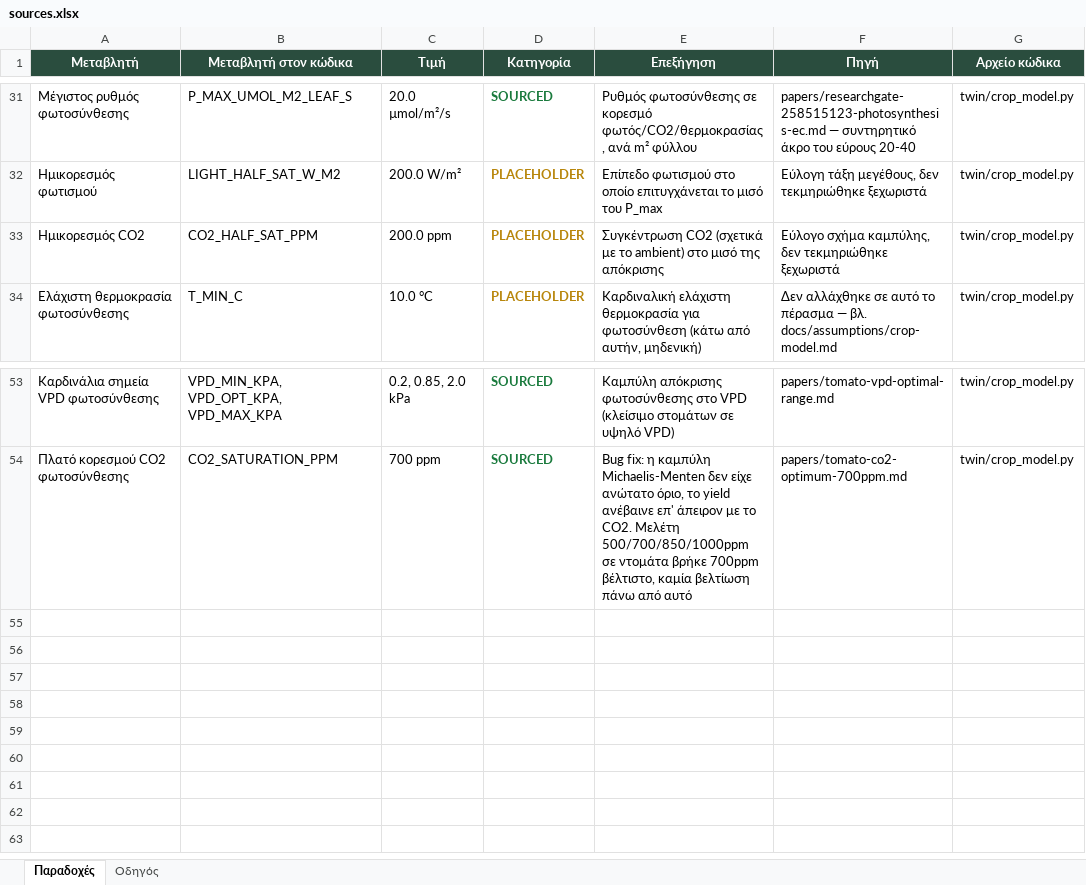
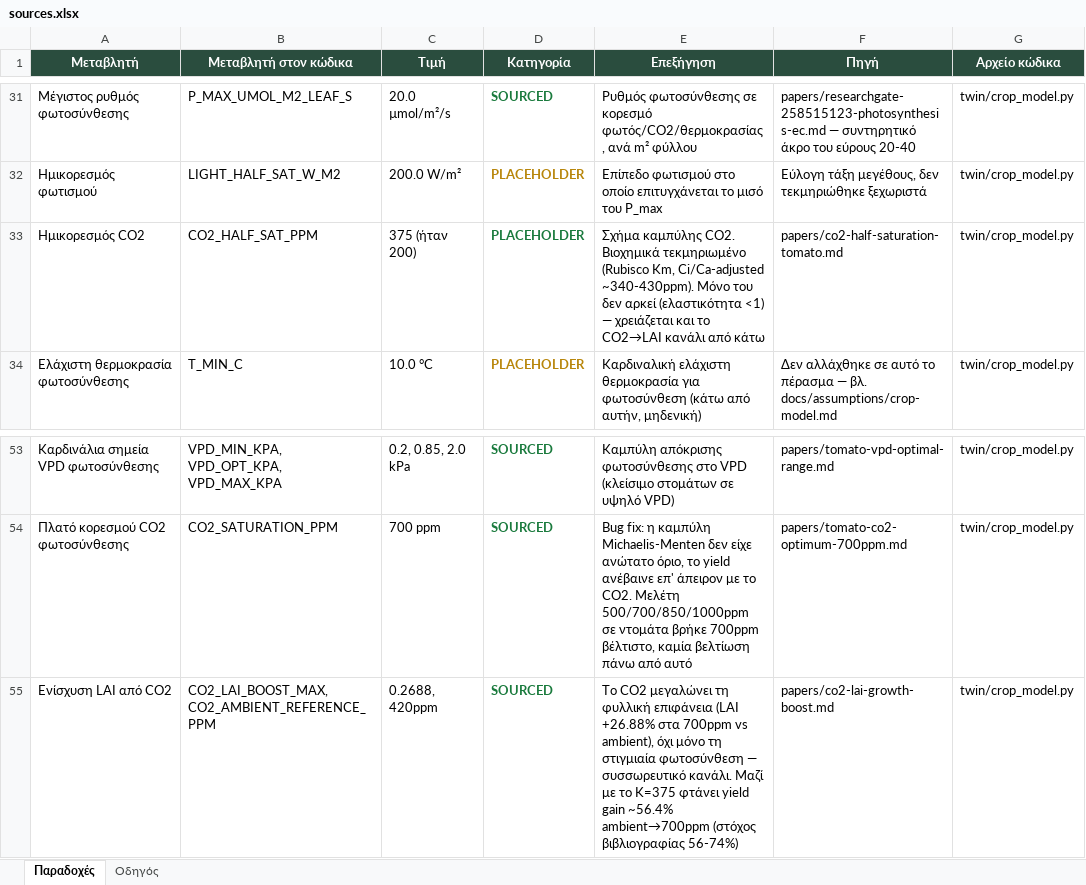
Before and after one commit to VaGlar/Greenhouse-Digital-Twin, an Excel workbook: docs/assumptions/sources.xlsx, sheet Παραδοχές, drawn as a sheet; only a part is shown, gaps mark what is left out; values as stored, in another font and other column widths than the file's, no borders; the diff names each change by its address in the sheet, - before the commit and + after, or states it on an @@ line.

```diff
--- a/docs/assumptions/sources.xlsx (sheet Παραδοχές)
+++ b/docs/assumptions/sources.xlsx (sheet Παραδοχές)
-C33 (Τιμή): 200.0 ppm
+C33 (Τιμή): 375 (ήταν 200)
-D33 text colour: #B8860B
+D33 text colour: #1A7A3D
-E33 (Επεξήγηση): Συγκέντρωση CO2 (σχετικά με το ambient) στο μισό της απόκρισης
+E33 (Επεξήγηση): Σχήμα καμπύλης CO2. Βιοχημικά τεκμηριωμένο (Rubisco Km, Ci/Ca-adjusted ~340-430ppm). Μόνο του δεν αρκεί (ελαστικότητα <1) — χρειάζεται και το CO2→LAI κανάλι από κάτω
-F33 (Πηγή): Εύλογο σχήμα καμπύλης, δεν τεκμηριώθηκε ξεχωριστά
+F33 (Πηγή): papers/co2-half-saturation-tomato.md
+row 55: Ενίσχυση LAI από CO2 | CO2_LAI_BOOST_MAX, CO2_AMBIENT_REFERENCE_PPM | 0.2688, 420ppm | SOURCED | Το CO2 μεγαλώνει τη φυλλική επιφάνεια (LAI +26.88% στα 700ppm vs ambient), όχι μόνο τη στιγμιαία φωτοσύνθεση — συσσωρευτικό κανάλι. Μαζί με το K=375 φτάνει yield gain ~56.4% ambient→700ppm (στόχος βιβλιογραφίας 56-74%) | papers/co2-lai-growth-boost.md | twin/crop_model.py
```
Also changed, not shown: 6 other files.
